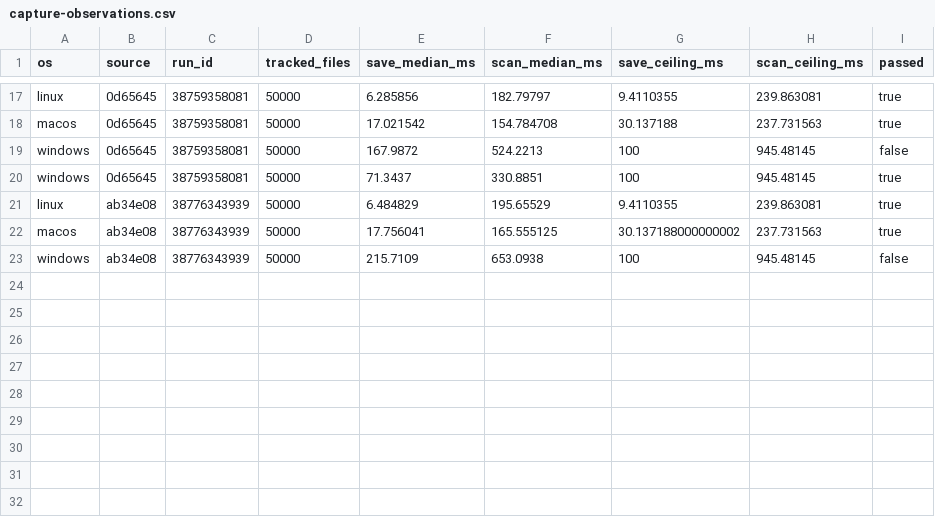
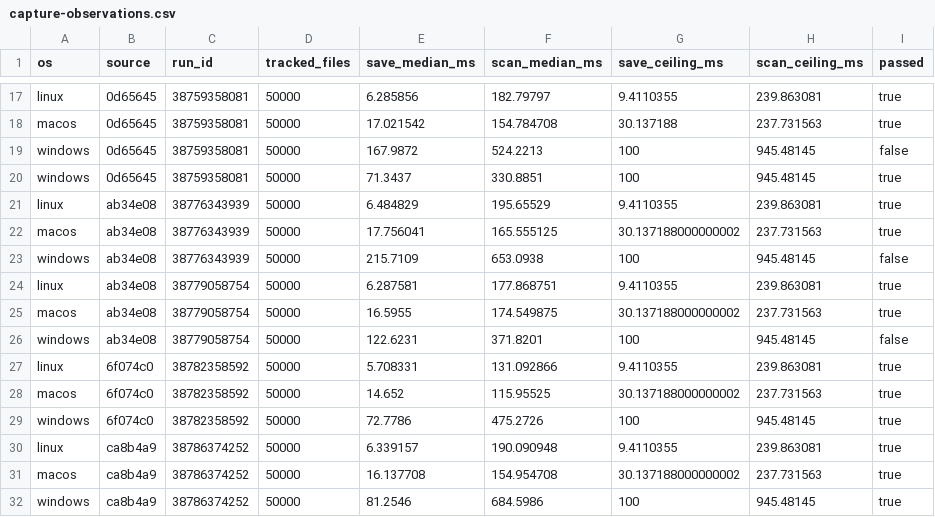
Before and after one commit to Adiiitu12312/paradox, a CSV file: benchmarks/capture-observations.csv, drawn as a sheet; only a part is shown, gaps mark what is left out.

```diff
--- a/benchmarks/capture-observations.csv
+++ b/benchmarks/capture-observations.csv
@@ -23 +23,10 @@ macos,ab34e08,38776343939,50000,17.756041,165.555125,30.137188000000002,237.7315
 windows,ab34e08,38776343939,50000,215.7109,653.0938,100,945.48145,false
+linux,ab34e08,38779058754,50000,6.287581,177.868751,9.4110355,239.863081,true
+macos,ab34e08,38779058754,50000,16.5955,174.549875,30.137188000000002,237.731563,true
+windows,ab34e08,38779058754,50000,122.6231,371.8201,100,945.48145,false
+linux,6f074c0,38782358592,50000,5.708331,131.092866,9.4110355,239.863081,true
+macos,6f074c0,38782358592,50000,14.652,115.95525,30.137188000000002,237.731563,true
+windows,6f074c0,38782358592,50000,72.7786,475.2726,100,945.48145,true
+linux,ca8b4a9,38786374252,50000,6.339157,190.090948,9.4110355,239.863081,true
+macos,ca8b4a9,38786374252,50000,16.137708,154.954708,30.137188000000002,237.731563,true
+windows,ca8b4a9,38786374252,50000,81.2546,684.5986,100,945.48145,true
```
Also changed, not shown: benchmarks/pending-observations.csv, benchmarks/pending.csv, 11 other files.
